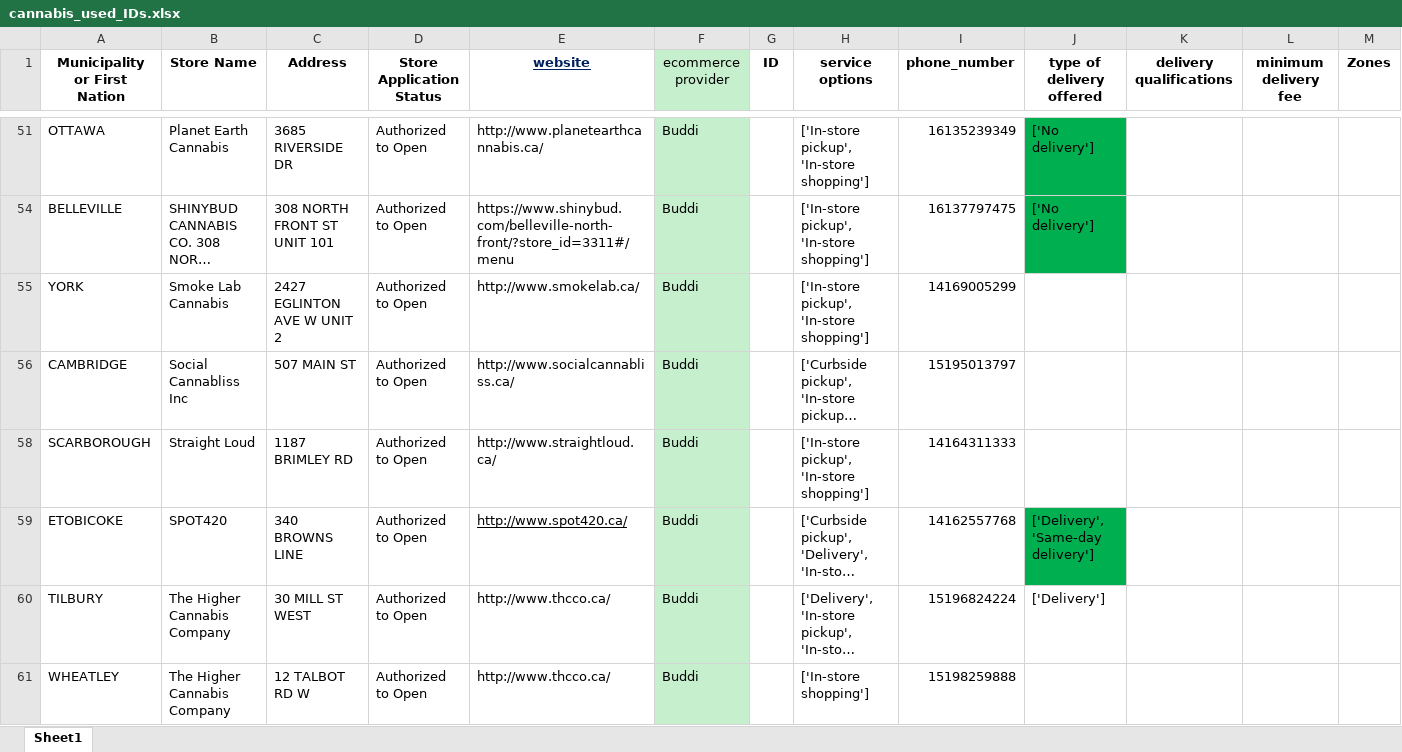
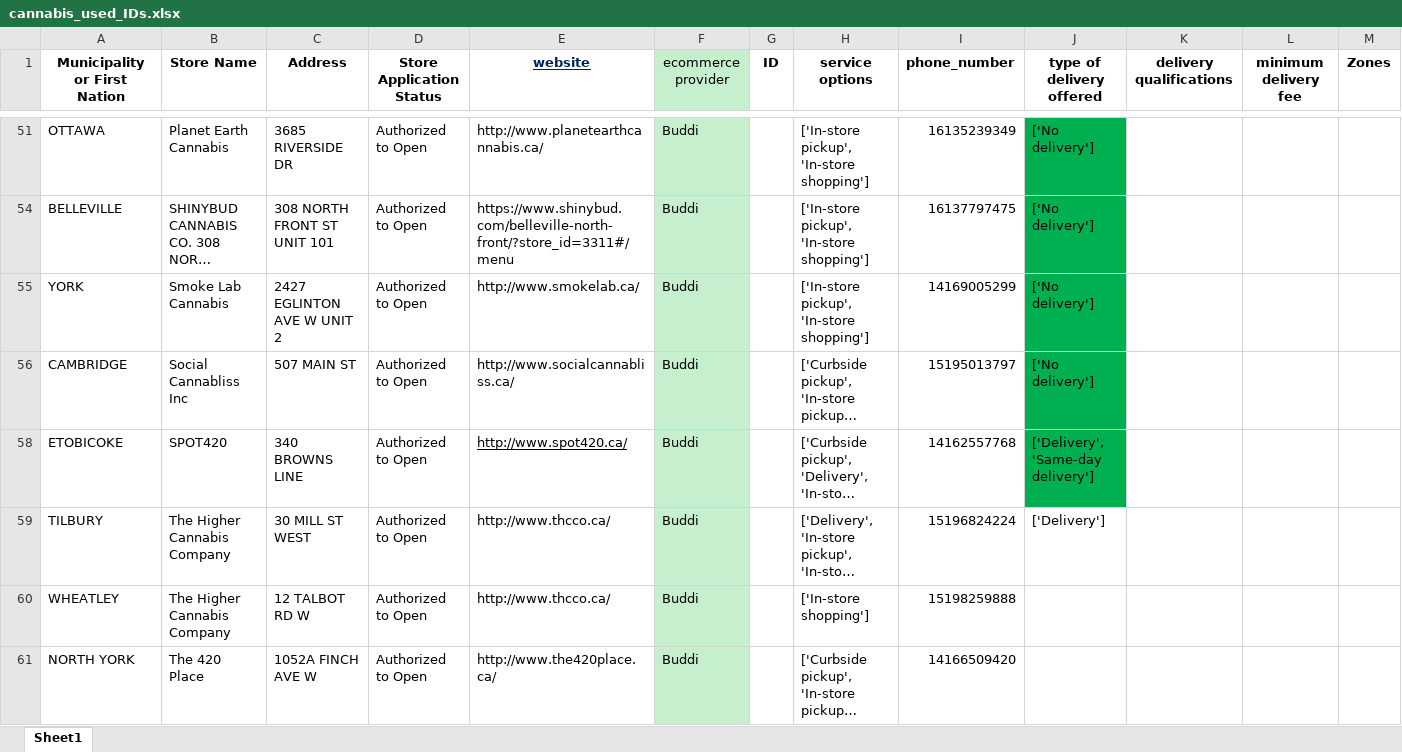
Before and after one commit to lyovaparsyan94/cannabis-shops-scraping, an Excel workbook: platform_scrapper/data/cannabis_used_IDs.xlsx, sheet Sheet1, drawn as a sheet; only a part is shown, gaps mark what is left out; the shorter side is filled out with more unchanged rows; long unchanged cells end in …; values as stored, in another font and other column widths than the file's, no borders; rows hold the shown columns only; the diff names each change by its address in the sheet, - before the commit and + after, or states it on an @@ line.

```diff
--- a/platform_scrapper/data/cannabis_used_IDs.xlsx (sheet Sheet1)
+++ b/platform_scrapper/data/cannabis_used_IDs.xlsx (sheet Sheet1)
-J55:J56 (type of delivery offered): (empty)
+J55:J56 (type of delivery offered): ['No delivery']
-J55:J56 fill: none
+J55:J56 fill: #00B050
-row 58: SCARBOROUGH | Straight Loud | 1187 BRIMLEY RD | Authorized to Open | http://www.straightloud.ca/ | Buddi |  | ['In-store pickup', 'In-store shopping'] | 14164311333
```
Also changed, not shown: platform_scrapper/CANNABIS_RESULTS/found_IDs.xlsx, platform_scrapper/data/fake_cannabis_used_IDs.xlsx, 2 other files.
